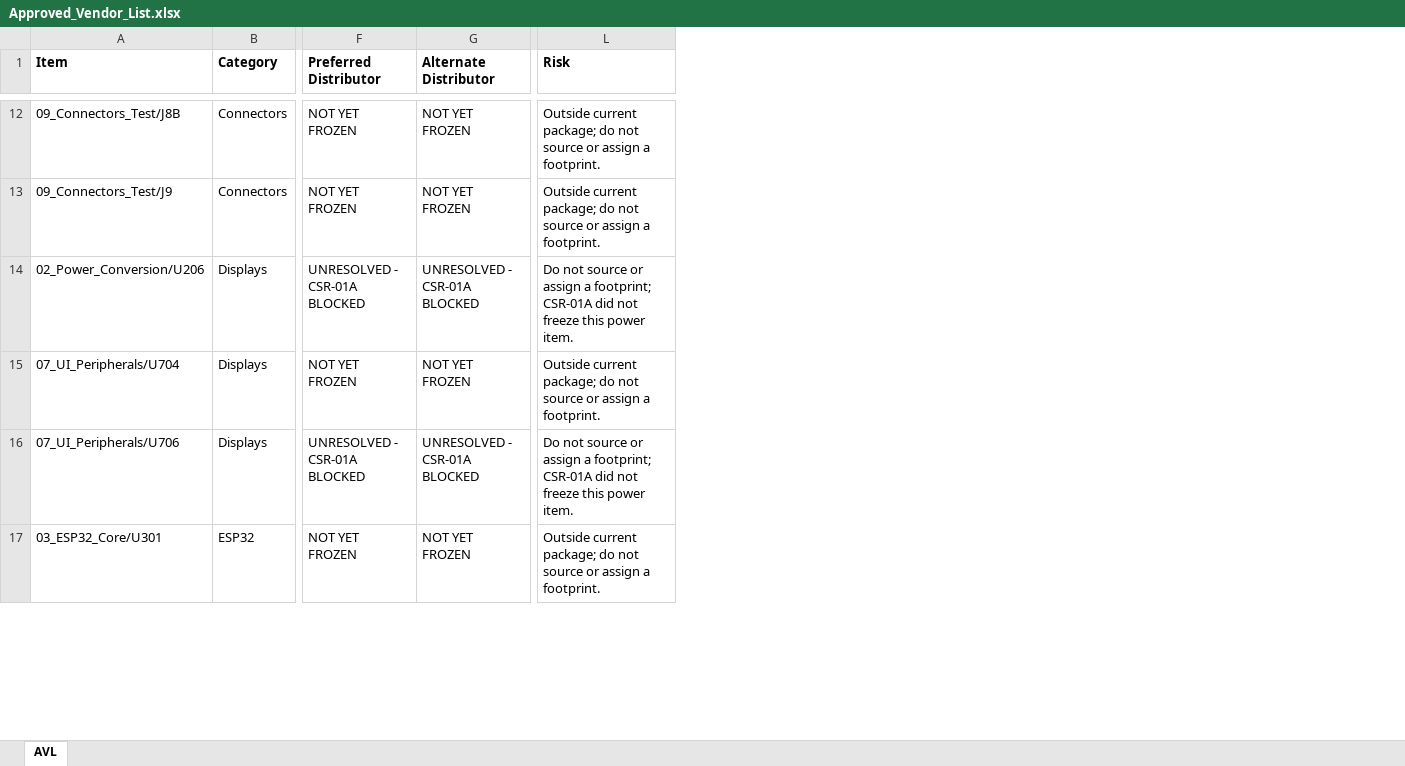
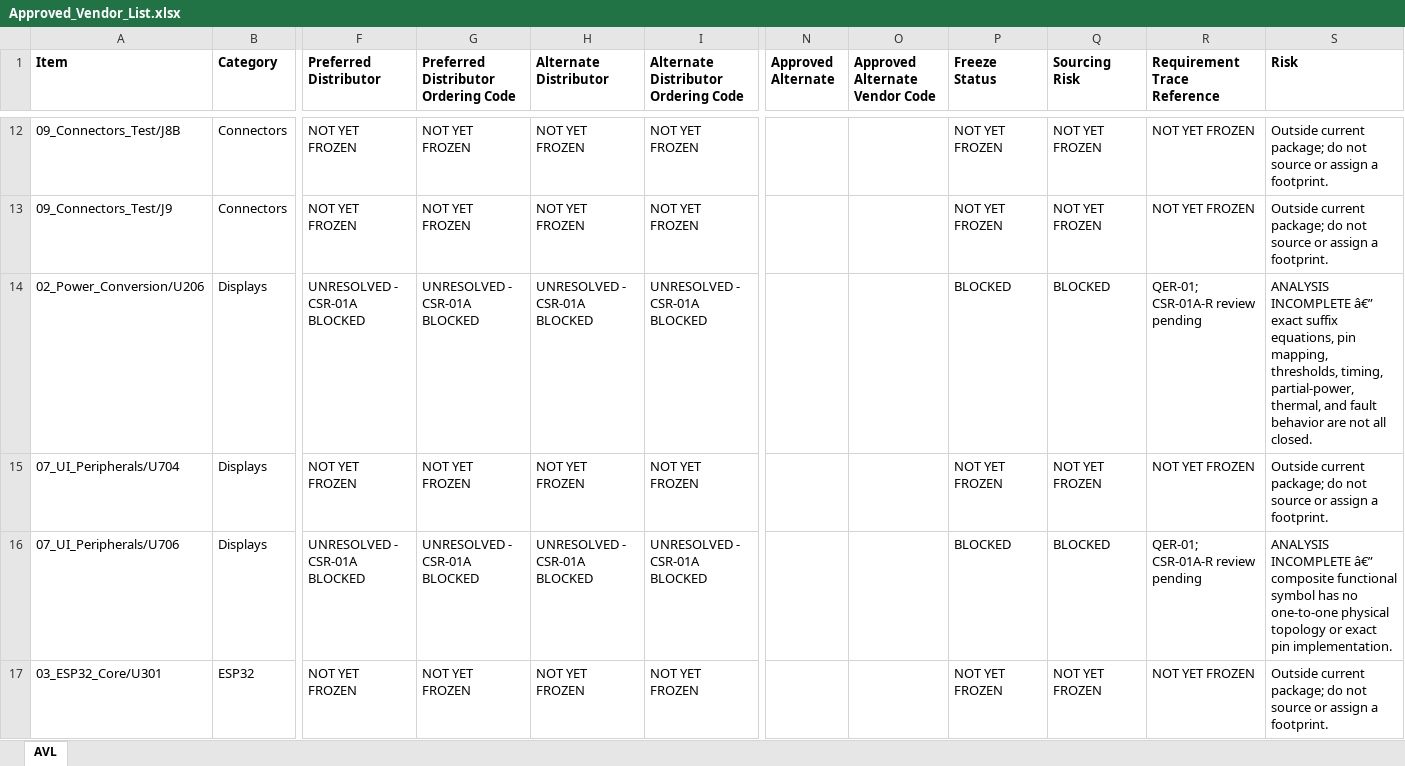
Before and after one commit to IronPineOutdoors/IPC-100, an Excel workbook: docs/bom/Approved_Vendor_List.xlsx, sheet AVL, drawn as a sheet; only a part is shown, gaps mark what is left out; values as stored, in another font and other column widths than the file's, no borders; addresses are those after the commit; the diff covers the shown part only; the diff names each change by its address in the sheet, - before the commit and + after, or states it on an @@ line.

```diff
--- a/docs/bom/Approved_Vendor_List.xlsx (sheet AVL)
+++ b/docs/bom/Approved_Vendor_List.xlsx (sheet AVL)
+column G, row 1: Preferred Distributor Ordering Code; rows 12-17: NOT YET FROZEN | NOT YET FROZEN | UNRESOLVED - CSR-01A BLOCKED | NOT YET FROZEN | UNRESOLVED - CSR-01A BLOCKED | NOT YET FROZEN
+column I, row 1: Alternate Distributor Ordering Code; rows 12-17: NOT YET FROZEN | NOT YET FROZEN | UNRESOLVED - CSR-01A BLOCKED | NOT YET FROZEN | UNRESOLVED - CSR-01A BLOCKED | NOT YET FROZEN
+column N (Approved Alternate), empty
+column O (Approved Alternate Vendor Code), empty
+column P (Freeze Status), rows 12-17: NOT YET FROZEN | NOT YET FROZEN | BLOCKED | NOT YET FROZEN | BLOCKED | NOT YET FROZEN
+column Q (Sourcing Risk), rows 12-17: NOT YET FROZEN | NOT YET FROZEN | BLOCKED | NOT YET FROZEN | BLOCKED | NOT YET FROZEN
+column R (Requirement Trace Reference), rows 12-17: NOT YET FROZEN | NOT YET FROZEN | QER-01; CSR-01A-R review pending | NOT YET FROZEN | QER-01; CSR-01A-R review pending | NOT YET FROZEN
-S14 (Risk): Do not source or assign a footprint; CSR-01A did not freeze this power item.
+S14 (Risk): ANALYSIS INCOMPLETE â€” exact suffix equations, pin mapping, thresholds, timing, partial-power, thermal, and fault behavior are not all closed.
-S16 (Risk): Do not source or assign a footprint; CSR-01A did not freeze this power item.
+S16 (Risk): ANALYSIS INCOMPLETE â€” composite functional symbol has no one-to-one physical topology or exact pin implementation.
```
Also changed, not shown: 194 edited cells elsewhere in this sheet, docs/bom/IPC100_RevA_EBOM.xlsx, 12 other files.
